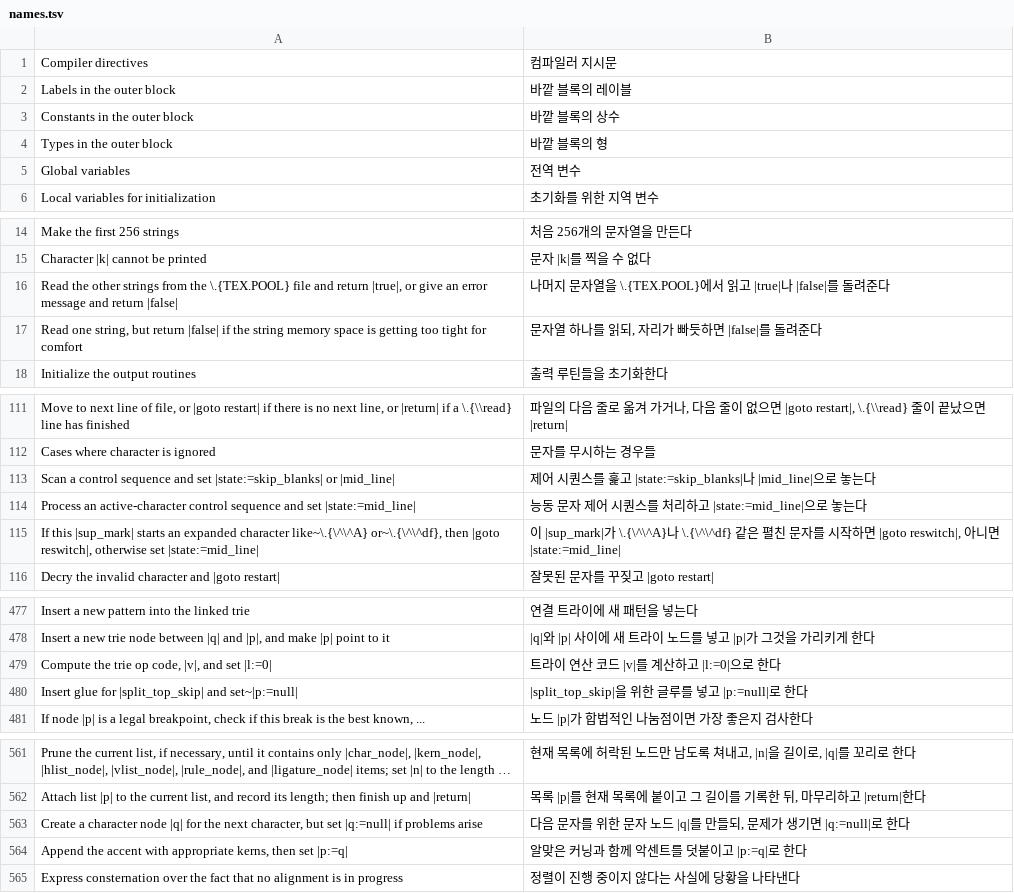
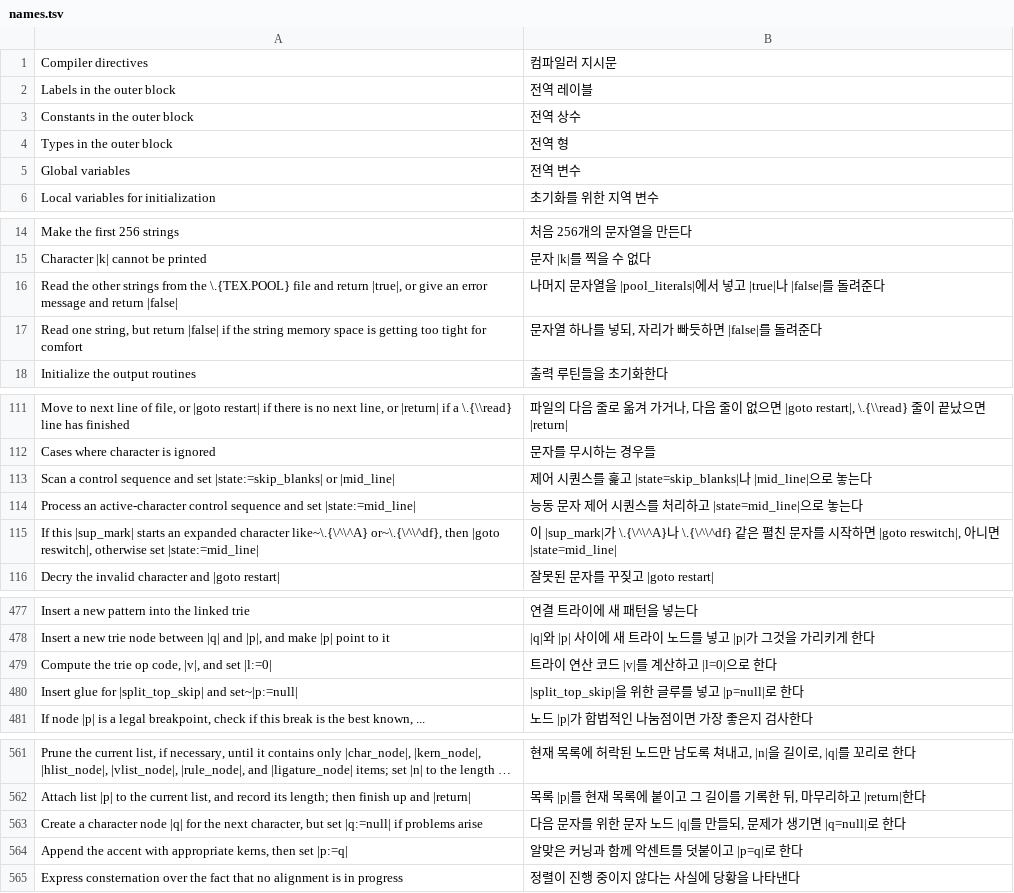
Before and after one commit to sjnam/tex-the-program, a TSV file: orig/names.tsv, drawn as a sheet; only a part is shown, gaps mark what is left out; long unchanged cells end in …; the diff covers the shown part only; the diff names each change by its address in the sheet, - before the commit and + after, or states it on an @@ line.

```diff
--- a/orig/names.tsv
+++ b/orig/names.tsv
-B2: 바깥 블록의 레이블
+B2: 전역 레이블
-B3: 바깥 블록의 상수
+B3: 전역 상수
-B4: 바깥 블록의 형
+B4: 전역 형
-B16: …자열을 \.{TEX.POOL}에서 읽고 |true|나…
+B16: …자열을 |pool_literals|에서 넣고 |true|나…
-B17: 문자열 하나를 읽되, 자리가 빠듯하면 |false|를 돌려준다
+B17: 문자열 하나를 넣되, 자리가 빠듯하면 |false|를 돌려준다
-B113: …훑고 |state:=skip_blanks|나 |mid_line|으…
+B113: …훑고 |state=skip_blanks|나 |mid_line|으…
-B114: 능동 문자 제어 시퀀스를 처리하고 |state:=mid_line|으로 놓는다
+B114: 능동 문자 제어 시퀀스를 처리하고 |state=mid_line|으로 놓는다
-B115: …면 |state:=mid_line|
+B115: …면 |state=mid_line|
-B479: 트라이 연산 코드 |v|를 계산하고 |l:=0|으로 한다
+B479: 트라이 연산 코드 |v|를 계산하고 |l=0|으로 한다
-B480: |split_top_skip|을 위한 글루를 넣고 |p:=null|로 한다
+B480: |split_top_skip|을 위한 글루를 넣고 |p=null|로 한다
-B563: …생기면 |q:=null|로 한다
+B563: …생기면 |q=null|로 한다
-B564: 알맞은 커닝과 함께 악센트를 덧붙이고 |p:=q|로 한다
+B564: 알맞은 커닝과 함께 악센트를 덧붙이고 |p=q|로 한다
```
Also changed, not shown: 6 edited cells elsewhere in this file, 4 other files.
